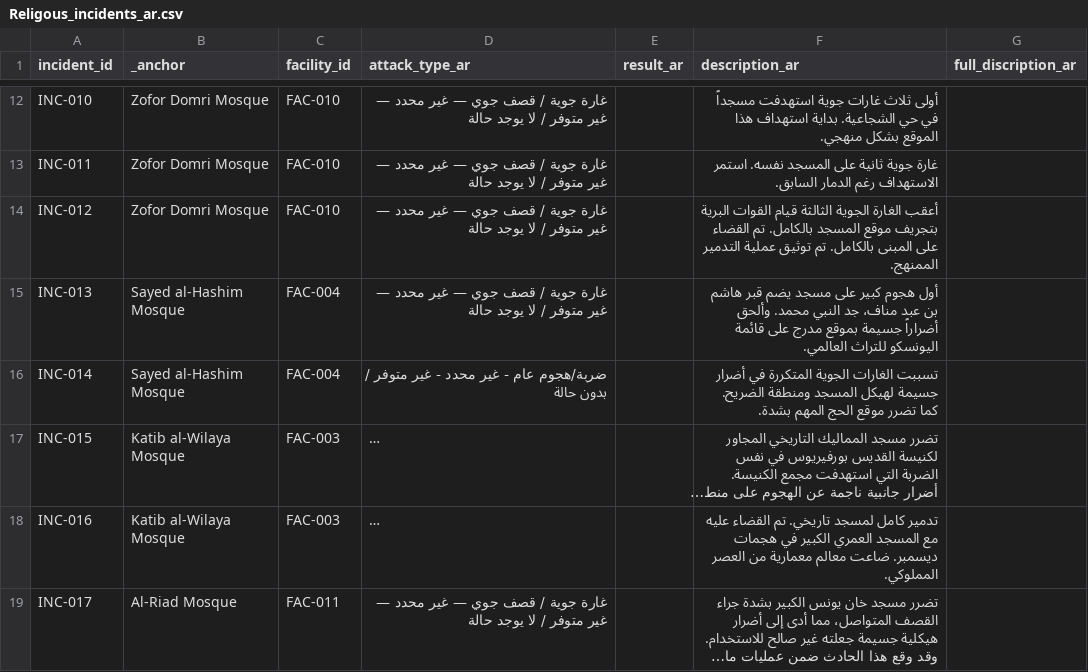
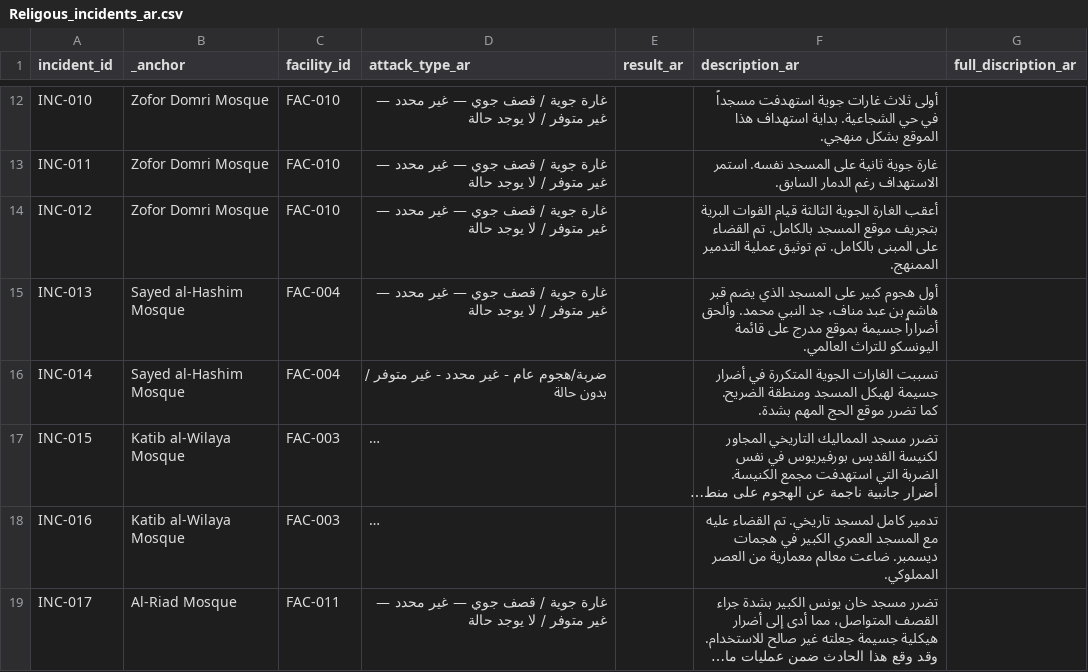
Before and after one commit to PalGenoPedia/PalGenoPedia, a CSV file: Pages/War_Crimes_Stats/stat-religious-attacked/Religous_incidents_ar.csv, drawn as a sheet; only a part is shown, gaps mark what is left out; long unchanged cells end in …; the diff covers the shown part only.

Commit message:
auto: update Religous_incidents_ar.csv [2026-10-29T11:22:26.661Z]

```diff
--- a/Pages/War_Crimes_Stats/stat-religious-attacked/Religous_incidents_ar.csv
+++ b/Pages/War_Crimes_Stats/stat-religious-attacked/Religous_incidents_ar.csv
@@ -14,3 +14,3 @@ INC-011,Zofor Domri Mosque,FAC-010,غارة جوية / قصف جوي — غير
 INC-012,Zofor Domri Mosque,FAC-010,غارة جوية / قصف جوي — غير محدد — غير متوفر / لا يوجد حالة,,أعقب الغارة الجوية الثالثة قيام القوات البرية بتجريف موقع المسجد بالكامل. تم القضاء على المبنى بالكامل. تم توثيق عملية التدمير الممنهج.,
-INC-013,Sayed al-Hashim Mosque,FAC-004,غارة جوية / قصف جوي — غير محدد — غير متوفر / لا يوجد حالة,,أول هجوم كبير على مسجد يضم قبر هاشم بن عبد مناف، جد النبي محمد. وألحق أضراراً جسيمة بموقع مدرج على قائمة اليونسكو للتراث العالمي.,
+INC-013,Sayed al-Hashim Mosque,FAC-004,غارة جوية / قصف جوي — غير محدد — غير متوفر / لا يوجد حالة,,أول هجوم كبير على المسجد الذي يضم قبر هاشم بن عبد مناف، جد النبي محمد. وألحق أضراراً جسيمة بموقع مدرج على قائمة اليونسكو للتراث العالمي.,
 INC-014,Sayed al-Hashim Mosque,FAC-004,ضربة/هجوم عام - غير محدد - غير متوفر / بدون حالة,,تسببت الغارات الجوية المتكررة في أضرار جسيمة لهيكل المسجد ومنطقة الضريح. كما تضرر موقع الحج المهم بشدة.,
```
Also changed, not shown: 4 edited cells elsewhere in this file.
